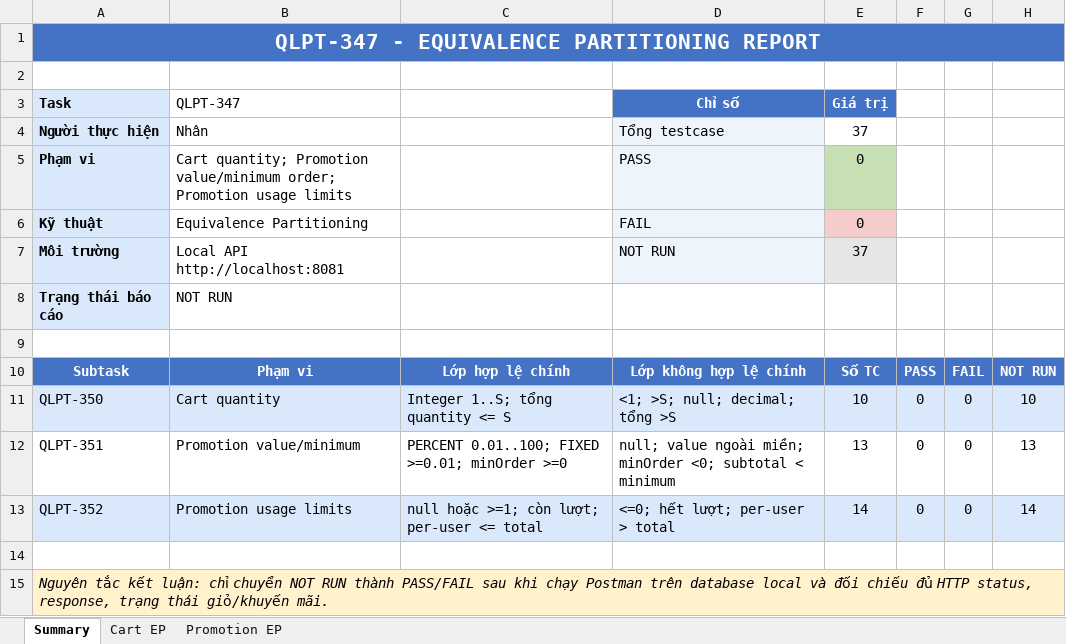
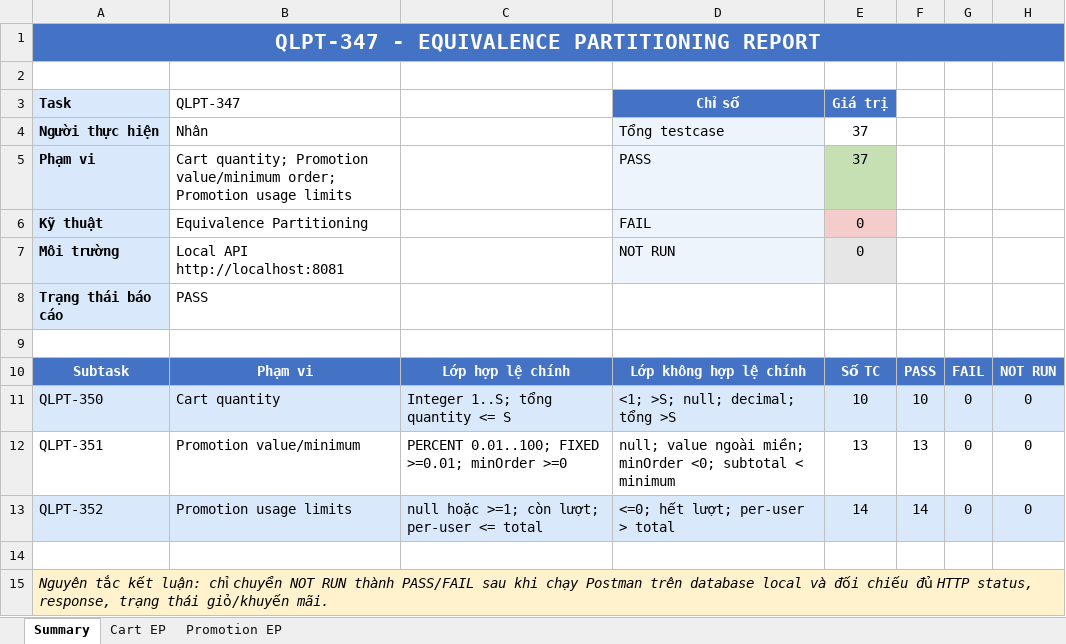
Before and after one commit to NonPro-s-Team/KTPM, an Excel workbook: postman/EP/Nhan/QLPT-347/QLPT-347-EP-Test-Cases.xlsx, sheet Summary, drawn as a sheet; values as stored, in another font and other column widths than the file's, no borders; the diff names each change by its address in the sheet, - before the commit and + after, or states it on an @@ line.

```diff
--- a/postman/EP/Nhan/QLPT-347/QLPT-347-EP-Test-Cases.xlsx (sheet Summary)
+++ b/postman/EP/Nhan/QLPT-347/QLPT-347-EP-Test-Cases.xlsx (sheet Summary)
-E5: 0
+E5: 37
-E7: 37
+E7: 0
-B8: NOT RUN
+B8: PASS
-F11: 0
+F11: 10
-H11: 10
+H11: 0
-F12: 0
+F12: 13
-H12: 13
+H12: 0
-F13: 0
+F13: 14
-H13: 14
+H13: 0
```
Also changed, not shown: sheet Promotion EP, sheet Cart EP, 1 other file.
